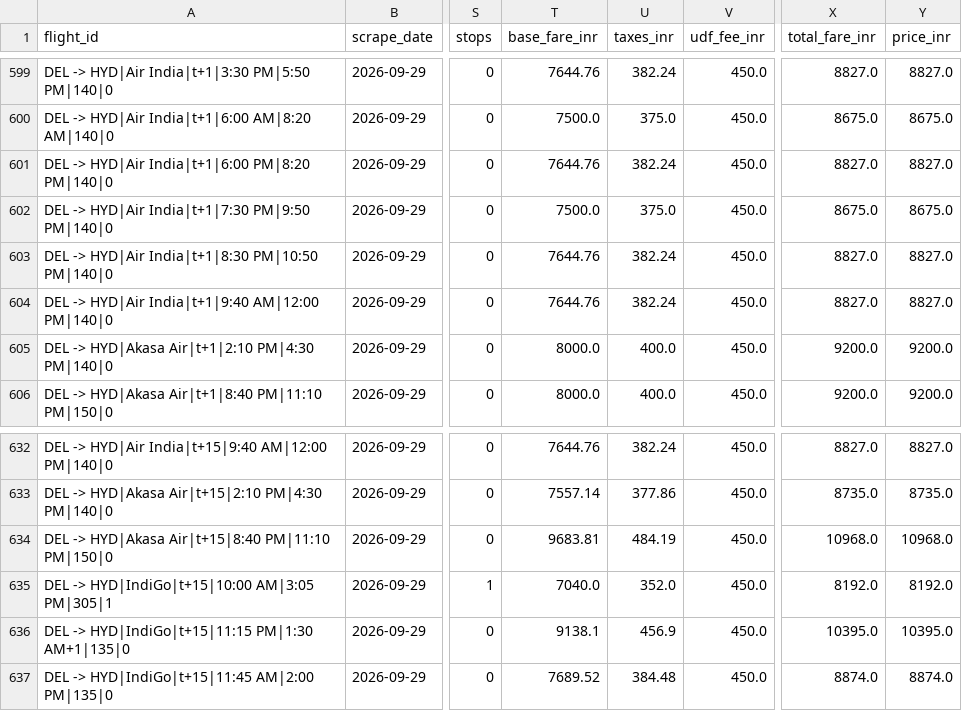
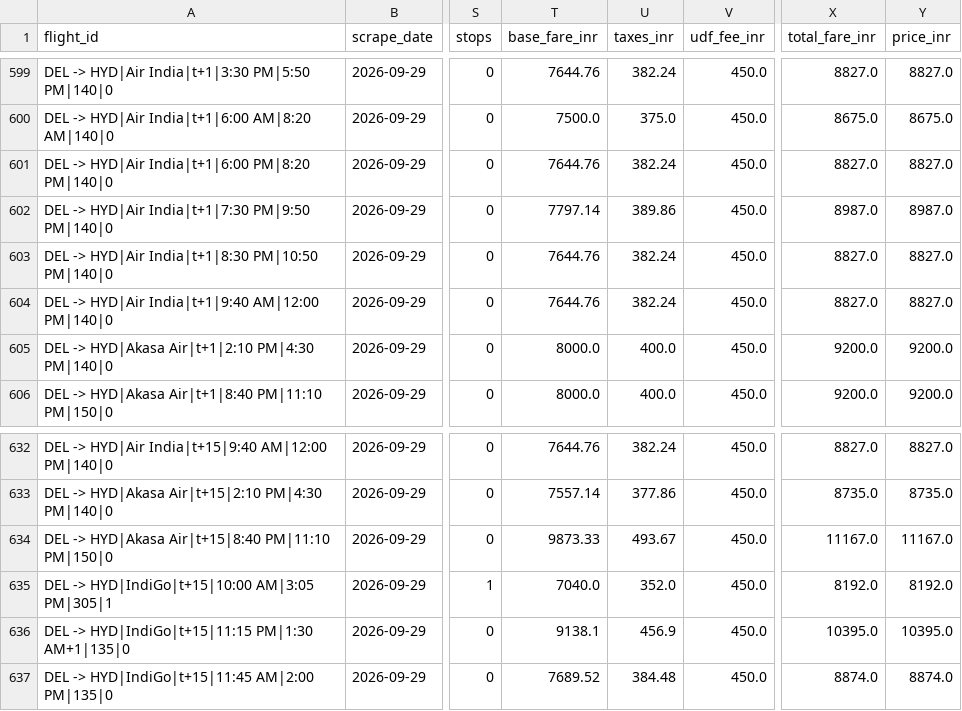
Before and after one commit to ahamasmi-yoddhaha/afpi_dev, a CSV file: data/cleaned_flight_prices.csv, drawn as a sheet; only a part is shown, gaps mark what is left out; the diff names each change by its address in the sheet, - before the commit and + after, or states it on an @@ line.

```diff
--- a/data/cleaned_flight_prices.csv
+++ b/data/cleaned_flight_prices.csv
-T602 (base_fare_inr): 7500.0
+T602 (base_fare_inr): 7797.14
-U602 (taxes_inr): 375.0
+U602 (taxes_inr): 389.86
-X602 (total_fare_inr): 8675.0
+X602 (total_fare_inr): 8987.0
-Y602 (price_inr): 8675.0
+Y602 (price_inr): 8987.0
-T634 (base_fare_inr): 9683.81
+T634 (base_fare_inr): 9873.33
-U634 (taxes_inr): 484.19
+U634 (taxes_inr): 493.67
-X634 (total_fare_inr): 10968.0
+X634 (total_fare_inr): 11167.0
-Y634 (price_inr): 10968.0
+Y634 (price_inr): 11167.0
```
Also changed, not shown: data/reports/cpi_daily_index_summary.csv, 11 other files.
